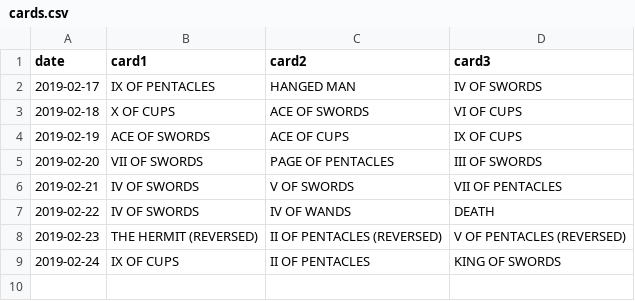
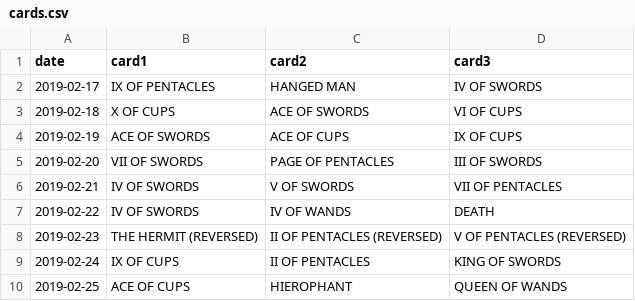
Before and after one commit to bergren2/data, a CSV file: daily-tarot/cards.csv, drawn as a sheet; the diff names each change by its address in the sheet, - before the commit and + after, or states it on an @@ line.

Commit message:
Update cards.csv

```diff
--- a/daily-tarot/cards.csv
+++ b/daily-tarot/cards.csv
+row 10: 2019-02-25 | ACE OF CUPS | HIEROPHANT | QUEEN OF WANDS
```
